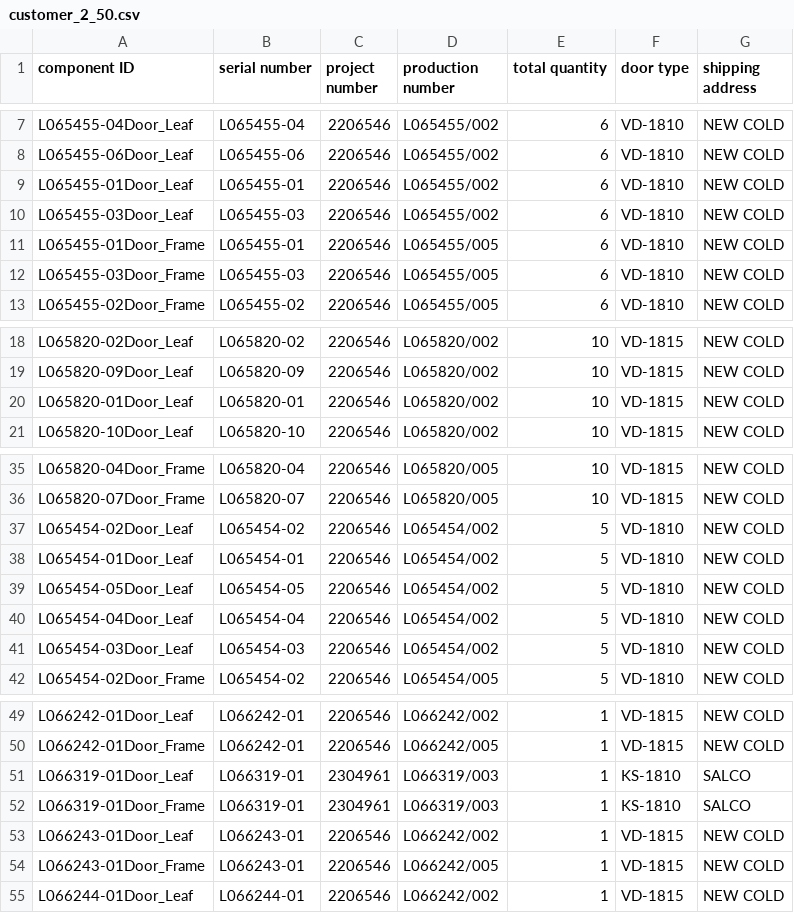
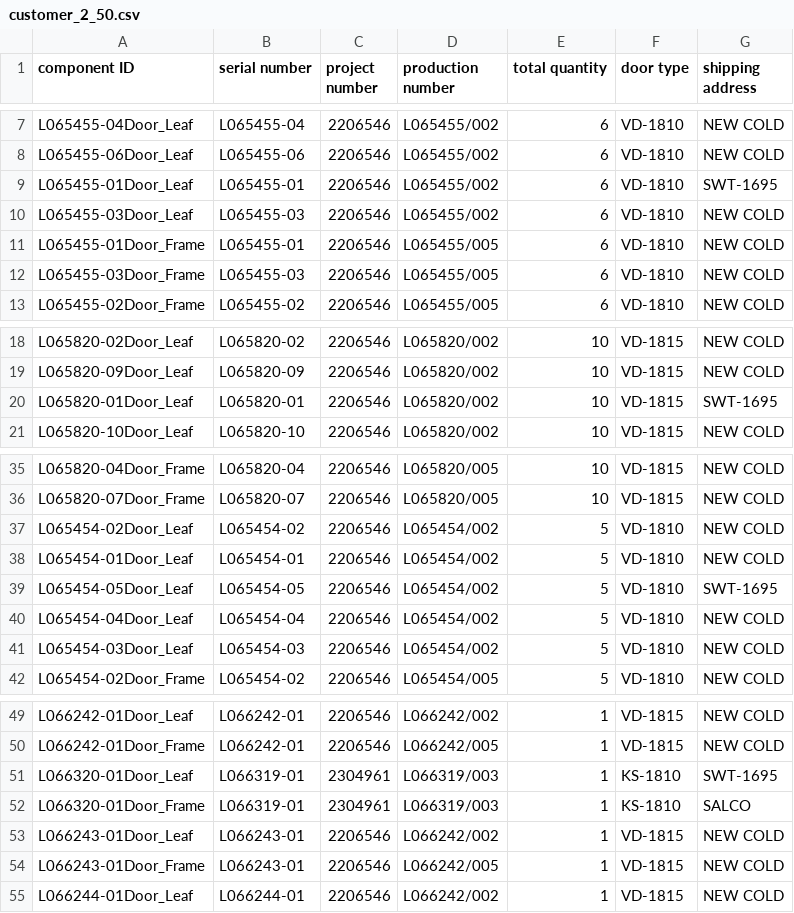
Before and after one commit to icolaes/csv, a CSV file: customer_2_50.csv, drawn as a sheet; only a part is shown, gaps mark what is left out.

Commit message:
Update customer_2_50.csv

```diff
--- a/customer_2_50.csv
+++ b/customer_2_50.csv
@@ -8,3 +8,3 @@ L065455-04Door_Leaf,L065455-04,2206546,L065455/002,6,VD-1810,NEW COLD
 L065455-06Door_Leaf,L065455-06,2206546,L065455/002,6,VD-1810,NEW COLD
-L065455-01Door_Leaf,L065455-01,2206546,L065455/002,6,VD-1810,NEW COLD
+L065455-01Door_Leaf,L065455-01,2206546,L065455/002,6,VD-1810,SWT-1695
 L065455-03Door_Leaf,L065455-03,2206546,L065455/002,6,VD-1810,NEW COLD
@@ -19,3 +19,3 @@ L065820-02Door_Leaf,L065820-02,2206546,L065820/002,10,VD-1815,NEW COLD
 L065820-09Door_Leaf,L065820-09,2206546,L065820/002,10,VD-1815,NEW COLD
-L065820-01Door_Leaf,L065820-01,2206546,L065820/002,10,VD-1815,NEW COLD
+L065820-01Door_Leaf,L065820-01,2206546,L065820/002,10,VD-1815,SWT-1695
 L065820-10Door_Leaf,L065820-10,2206546,L065820/002,10,VD-1815,NEW COLD
@@ -38,3 +38,3 @@ L065454-02Door_Leaf,L065454-02,2206546,L065454/002,5,VD-1810,NEW COLD
 L065454-01Door_Leaf,L065454-01,2206546,L065454/002,5,VD-1810,NEW COLD
-L065454-05Door_Leaf,L065454-05,2206546,L065454/002,5,VD-1810,NEW COLD
+L065454-05Door_Leaf,L065454-05,2206546,L065454/002,5,VD-1810,SWT-1695
 L065454-04Door_Leaf,L065454-04,2206546,L065454/002,5,VD-1810,NEW COLD
@@ -50,4 +50,4 @@ L066242-01Door_Leaf,L066242-01,2206546,L066242/002,1,VD-1815,NEW COLD
 L066242-01Door_Frame,L066242-01,2206546,L066242/005,1,VD-1815,NEW COLD
-L066319-01Door_Leaf,L066319-01,2304961,L066319/003,1,KS-1810,SALCO
-L066319-01Door_Frame,L066319-01,2304961,L066319/003,1,KS-1810,SALCO
+L066320-01Door_Leaf,L066319-01,2304961,L066319/003,1,KS-1810,SWT-1695
+L066320-01Door_Frame,L066319-01,2304961,L066319/003,1,KS-1810,SALCO
 L066243-01Door_Leaf,L066243-01,2206546,L066242/002,1,VD-1815,NEW COLD
```
